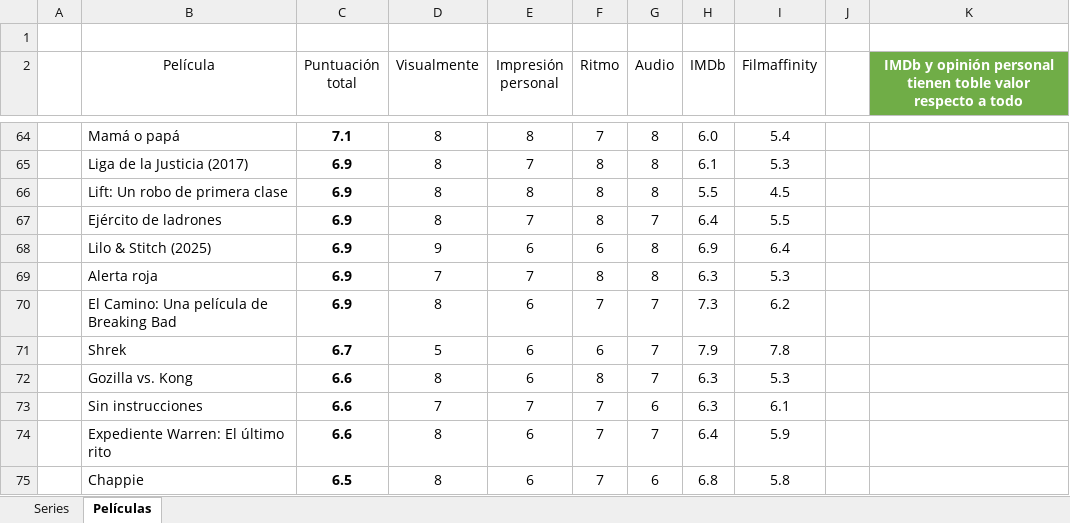
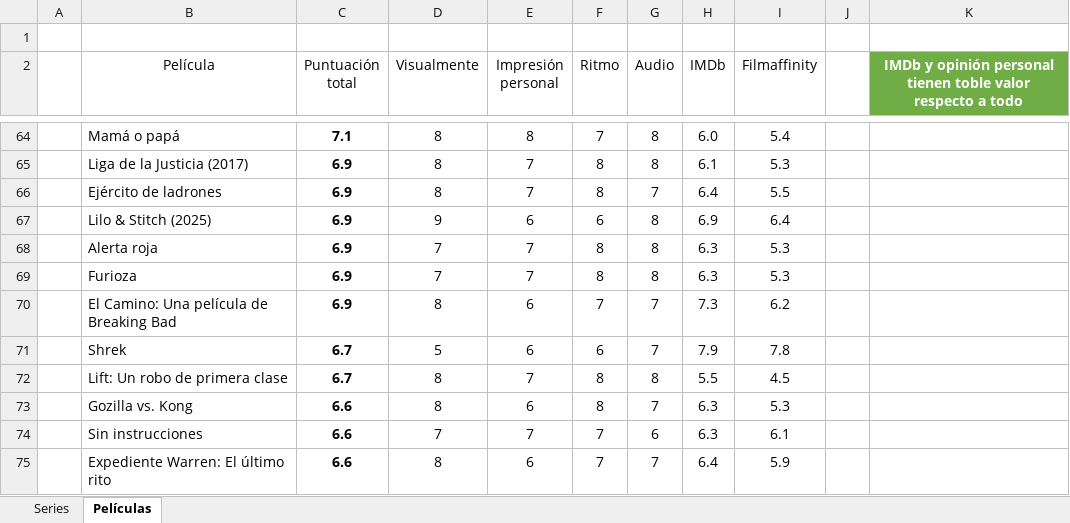
Before and after one commit to jarasa03/Calificacion-de-peliculas-y-series, an Excel workbook: Calificacion.xlsx, sheet Películas, drawn as a sheet; only a part is shown, gaps mark what is left out; the shorter side is filled out with more unchanged rows; values as stored, in another font and other column widths than the file's, no borders; table styles not drawn; removed rows and columns are numbered as before the commit, all else as after; the diff names each change by its address in the sheet, - before the commit and + after, or states it on an @@ line.

Commit message:
V. 85 "Furioza"

```diff
--- a/Calificacion.xlsx (sheet Películas)
+++ b/Calificacion.xlsx (sheet Películas)
-row 66:  | Lift: Un robo de primera clase | 6.9 | 8 | 8 | 8 | 8 | 5.5 | 4.5
+row 69:  | Furioza | 6.9 | 7 | 7 | 8 | 8 | 6.3 | 5.3
+row 72:  | Lift: Un robo de primera clase | 6.7 | 8 | 7 | 8 | 8 | 5.5 | 4.5
```
Also changed, not shown: formulas that keep their value, 1 other file.
